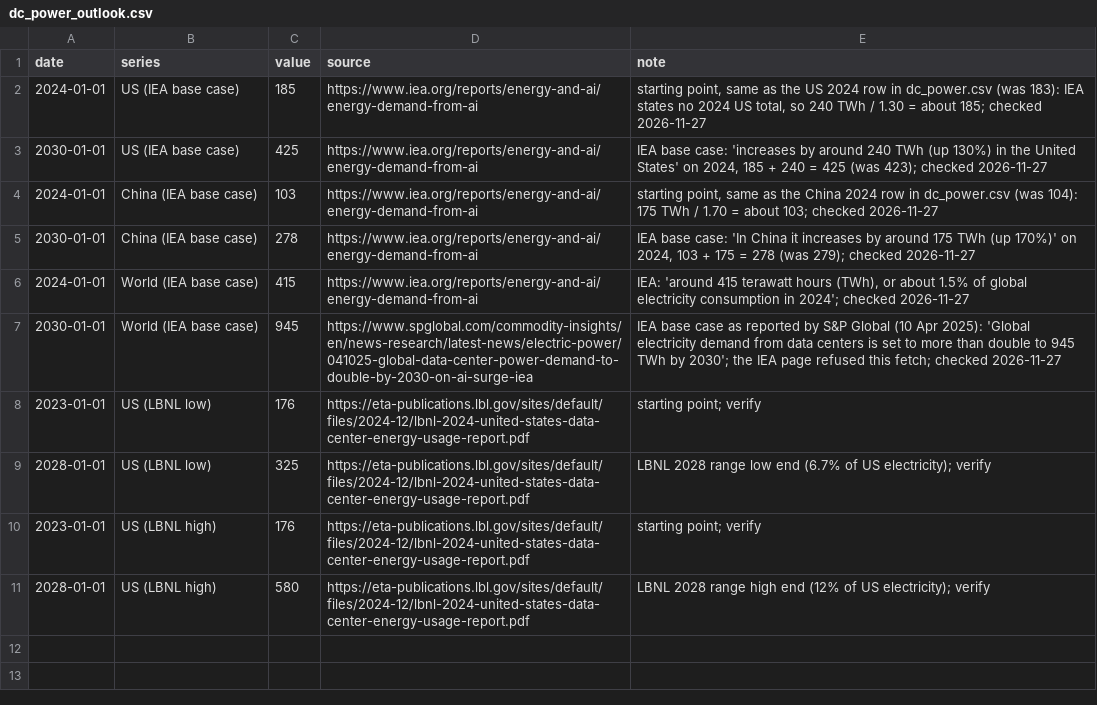
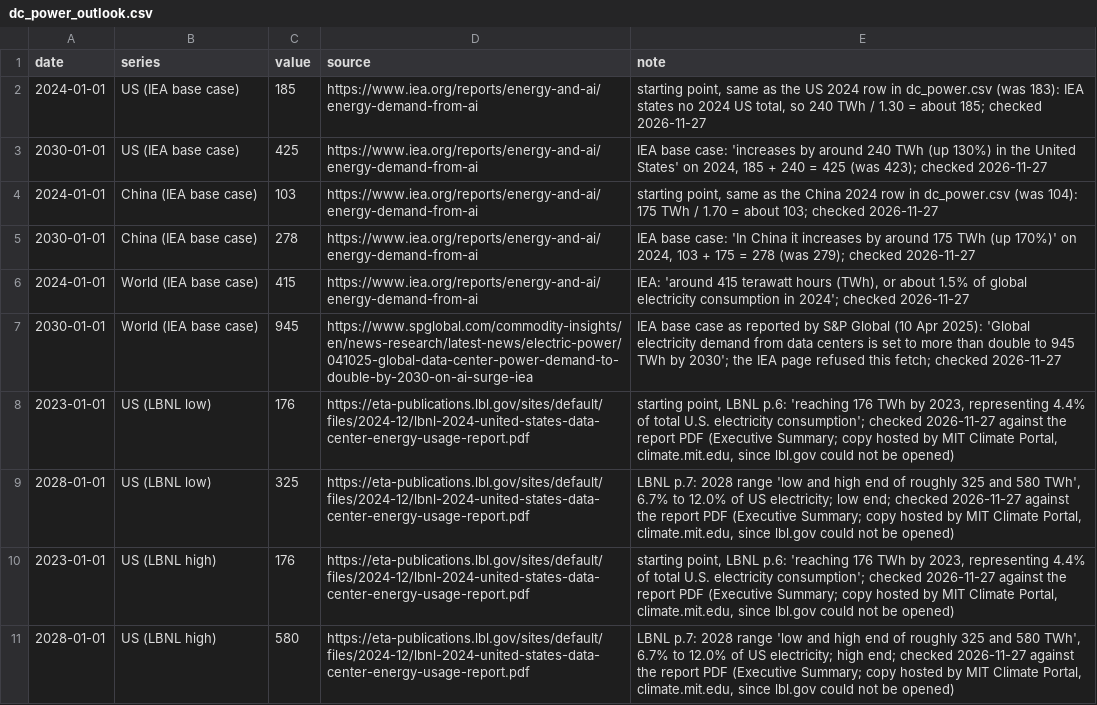
Before and after one commit to mcmarcocheung98-max/dashboards, a CSV file: data/compute-chips/dc_power_outlook.csv, drawn as a sheet.

```diff
--- a/data/compute-chips/dc_power_outlook.csv
+++ b/data/compute-chips/dc_power_outlook.csv
@@ -7,5 +7,5 @@ date,series,value,source,note
 2030-01-01,World (IEA base case),945,https://www.spglobal.com/commodity-insights/en/news-research/latest-news/electric-power/041025-global-data-center-power-demand-to-double-by-2030-on-ai-surge-iea,"IEA base case as reported by S&P Global (10 Apr 2025): 'Global electricity demand from data centers is set to more than double to 945 TWh by 2030'; the IEA page refused this fetch; checked 2026-11-27"
-2023-01-01,US (LBNL low),176,https://eta-publications.lbl.gov/sites/default/files/2024-12/lbnl-2024-united-states-data-center-energy-usage-report.pdf,starting point; verify
-2028-01-01,US (LBNL low),325,https://eta-publications.lbl.gov/sites/default/files/2024-12/lbnl-2024-united-states-data-center-energy-usage-report.pdf,LBNL 2028 range low end (6.7% of US electricity); verify
-2023-01-01,US (LBNL high),176,https://eta-publications.lbl.gov/sites/default/files/2024-12/lbnl-2024-united-states-data-center-energy-usage-report.pdf,starting point; verify
-2028-01-01,US (LBNL high),580,https://eta-publications.lbl.gov/sites/default/files/2024-12/lbnl-2024-united-states-data-center-energy-usage-report.pdf,LBNL 2028 range high end (12% of US electricity); verify
+2023-01-01,US (LBNL low),176,https://eta-publications.lbl.gov/sites/default/files/2024-12/lbnl-2024-united-states-data-center-energy-usage-report.pdf,"starting point, LBNL p.6: 'reaching 176 TWh by 2023, representing 4.4% of total U.S. electricity consumption'; checked 2026-11-27 against the report PDF (Executive Summary; copy hosted by MIT Climate Portal, climate.mit.edu, since lbl.gov could not be opened)"
+2028-01-01,US (LBNL low),325,https://eta-publications.lbl.gov/sites/default/files/2024-12/lbnl-2024-united-states-data-center-energy-usage-report.pdf,"LBNL p.7: 2028 range 'low and high end of roughly 325 and 580 TWh', 6.7% to 12.0% of US electricity; low end; checked 2026-11-27 against the report PDF (Executive Summary; copy hosted by MIT Climate Portal, climate.mit.edu, since lbl.gov could not be opened)"
+2023-01-01,US (LBNL high),176,https://eta-publications.lbl.gov/sites/default/files/2024-12/lbnl-2024-united-states-data-center-energy-usage-report.pdf,"starting point, LBNL p.6: 'reaching 176 TWh by 2023, representing 4.4% of total U.S. electricity consumption'; checked 2026-11-27 against the report PDF (Executive Summary; copy hosted by MIT Climate Portal, climate.mit.edu, since lbl.gov could not be opened)"
+2028-01-01,US (LBNL high),580,https://eta-publications.lbl.gov/sites/default/files/2024-12/lbnl-2024-united-states-data-center-energy-usage-report.pdf,"LBNL p.7: 2028 range 'low and high end of roughly 325 and 580 TWh', 6.7% to 12.0% of US electricity; high end; checked 2026-11-27 against the report PDF (Executive Summary; copy hosted by MIT Climate Portal, climate.mit.edu, since lbl.gov could not be opened)"
```
Also changed, not shown: data/compute-chips/dc_power.csv, 1 other file.
